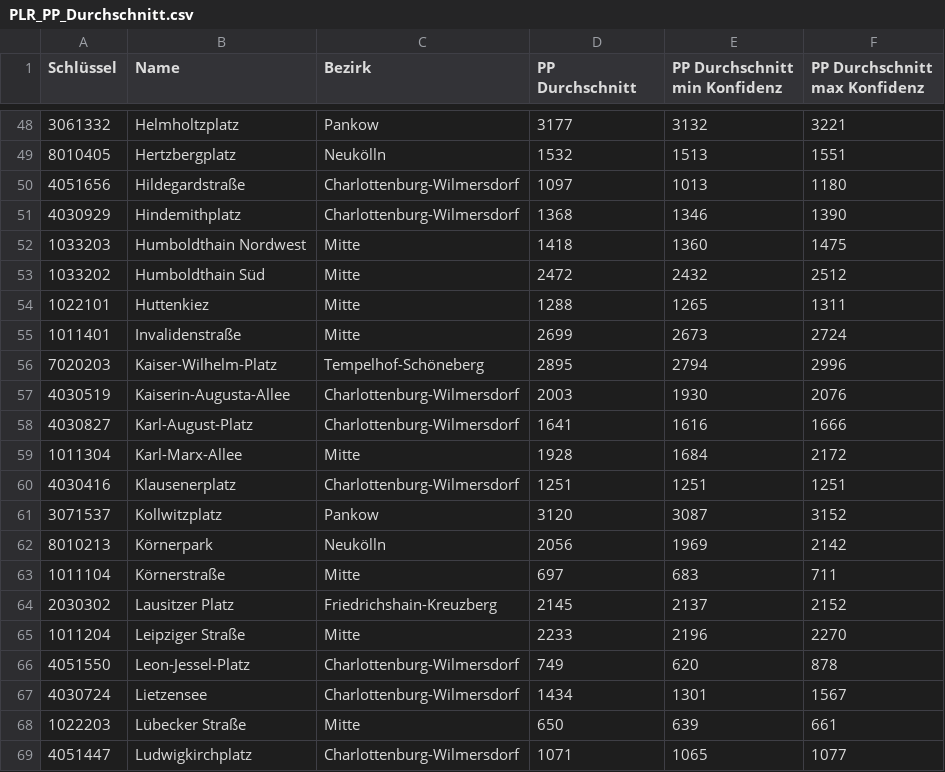
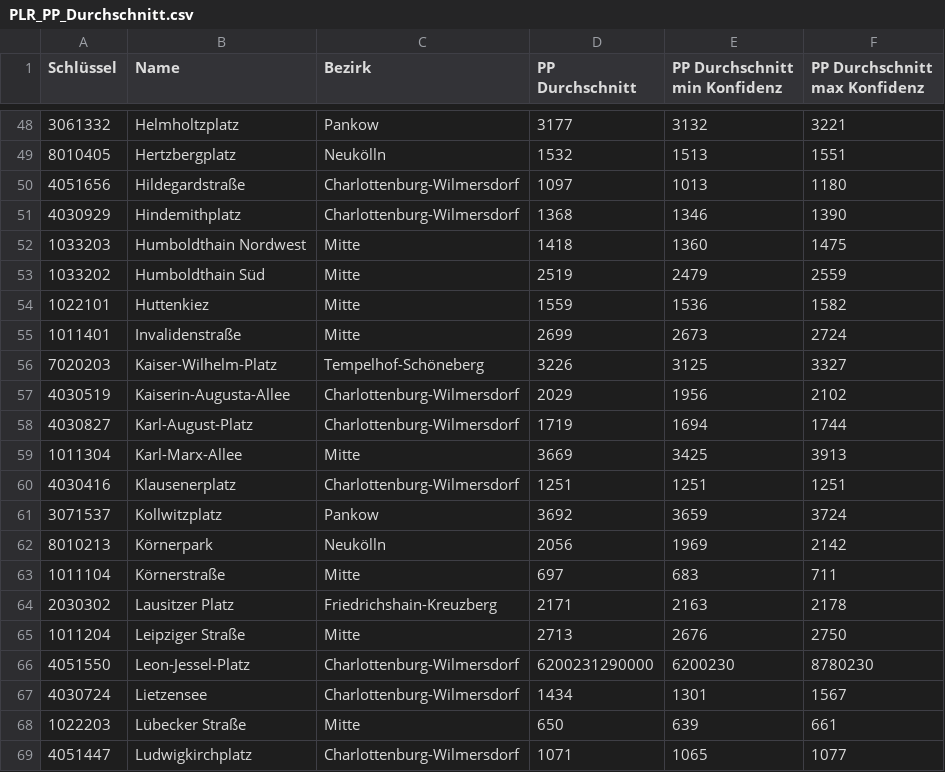
Before and after one commit to hanshack/parkplatztransform-data-analysis, a CSV file: data/out/PLR_PP_Durchschnitt.csv, drawn as a sheet; only a part is shown, gaps mark what is left out; the diff covers the shown part only.

```diff
--- a/data/out/PLR_PP_Durchschnitt.csv
+++ b/data/out/PLR_PP_Durchschnitt.csv
@@ -52,16 +52,16 @@ Schlüssel,Name,Bezirk,PP Durchschnitt,PP Durchschnitt min Konfidenz,PP Durchsch
 1033203,Humboldthain Nordwest,Mitte,1418,1360,1475
-1033202,Humboldthain Süd,Mitte,2472,2432,2512
-1022101,Huttenkiez,Mitte,1288,1265,1311
+1033202,Humboldthain Süd,Mitte,2519,2479,2559
+1022101,Huttenkiez,Mitte,1559,1536,1582
 1011401,Invalidenstraße,Mitte,2699,2673,2724
-7020203,Kaiser-Wilhelm-Platz,Tempelhof-Schöneberg,2895,2794,2996
-4030519,Kaiserin-Augusta-Allee,Charlottenburg-Wilmersdorf,2003,1930,2076
-4030827,Karl-August-Platz,Charlottenburg-Wilmersdorf,1641,1616,1666
-1011304,Karl-Marx-Allee,Mitte,1928,1684,2172
+7020203,Kaiser-Wilhelm-Platz,Tempelhof-Schöneberg,3226,3125,3327
+4030519,Kaiserin-Augusta-Allee,Charlottenburg-Wilmersdorf,2029,1956,2102
+4030827,Karl-August-Platz,Charlottenburg-Wilmersdorf,1719,1694,1744
+1011304,Karl-Marx-Allee,Mitte,3669,3425,3913
 4030416,Klausenerplatz,Charlottenburg-Wilmersdorf,1251,1251,1251
-3071537,Kollwitzplatz,Pankow,3120,3087,3152
+3071537,Kollwitzplatz,Pankow,3692,3659,3724
 8010213,Körnerpark,Neukölln,2056,1969,2142
 1011104,Körnerstraße,Mitte,697,683,711
-2030302,Lausitzer Platz,Friedrichshain-Kreuzberg,2145,2137,2152
-1011204,Leipziger Straße,Mitte,2233,2196,2270
-4051550,Leon-Jessel-Platz,Charlottenburg-Wilmersdorf,749,620,878
+2030302,Lausitzer Platz,Friedrichshain-Kreuzberg,2171,2163,2178
+1011204,Leipziger Straße,Mitte,2713,2676,2750
+4051550,Leon-Jessel-Platz,Charlottenburg-Wilmersdorf,6200231290000,6200230,8780230
 4030724,Lietzensee,Charlottenburg-Wilmersdorf,1434,1301,1567
```
Also changed, not shown: 147 edited cells elsewhere in this file, data/out/PLR_PP_Flaeche_Strassenverkehr.csv, data/out/PLR_Vergleich_PP_Gruenflaeche.csv, 4 other files.
